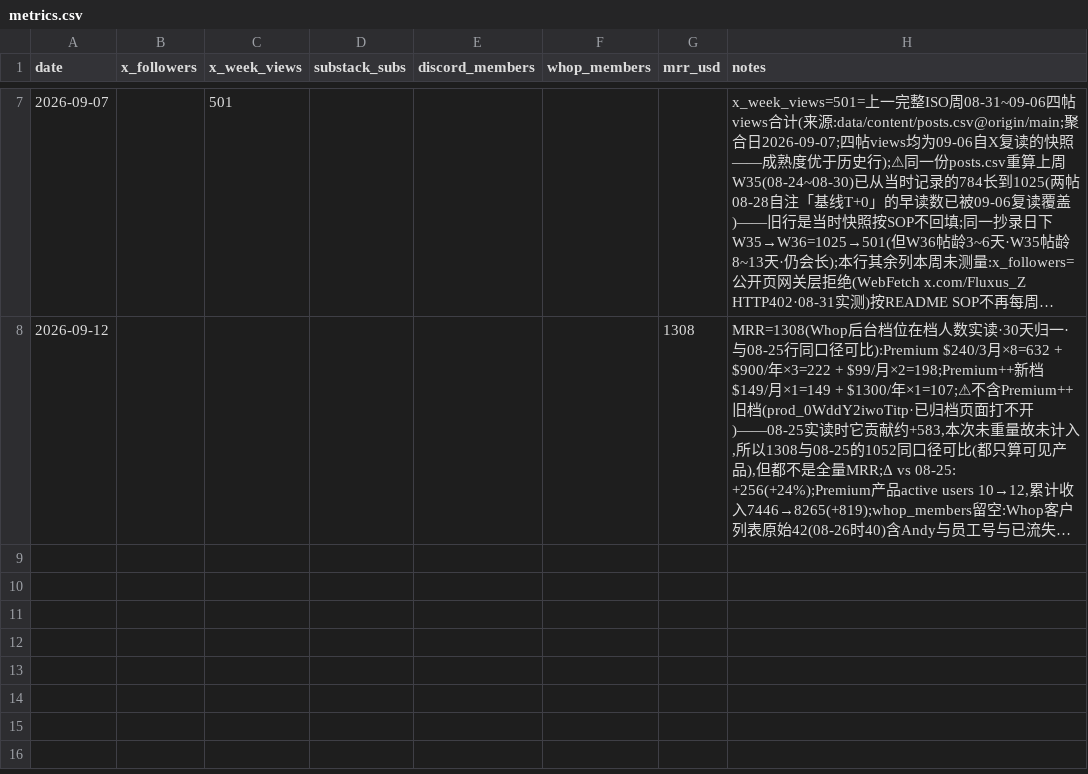
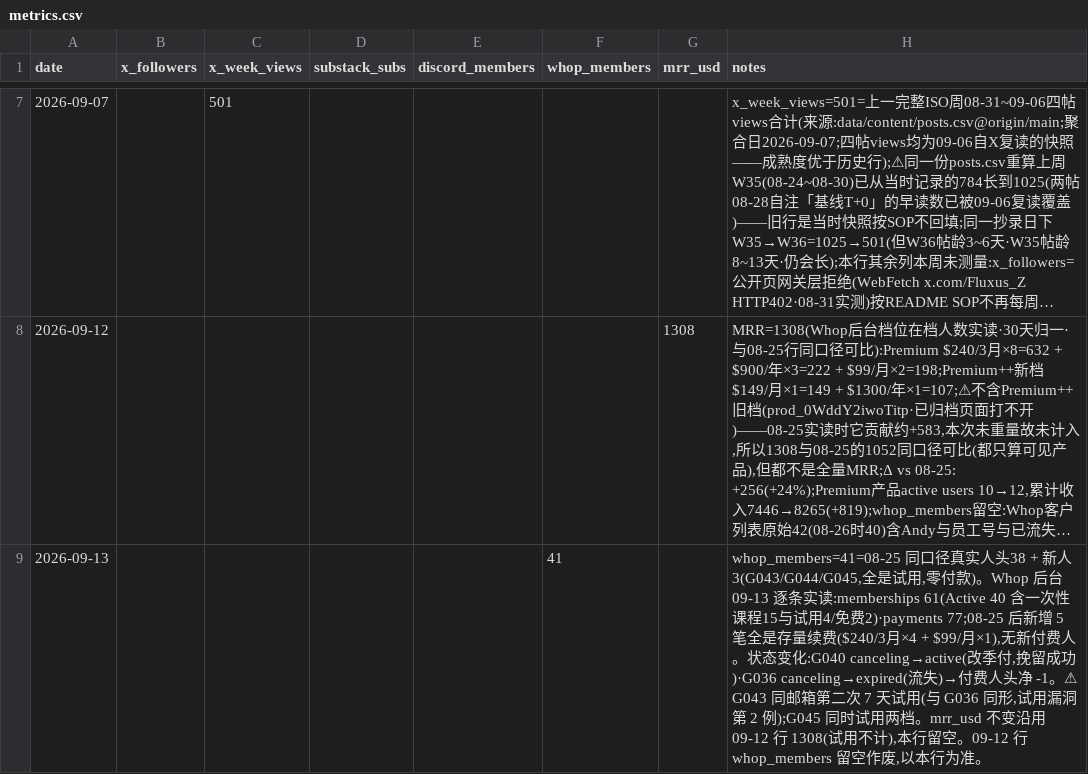
Before and after one commit to Fluxus-Trade-Lab/fluxus-dashboard, a CSV file: data/growth/metrics.csv, drawn as a sheet; only a part is shown, gaps mark what is left out; long unchanged cells end in …; the diff names each change by its address in the sheet, - before the commit and + after, or states it on an @@ line.

```diff
--- a/data/growth/metrics.csv
+++ b/data/growth/metrics.csv
+row 9: 2026-09-13 |  |  |  |  | 41 |  | whop_members=41=08-25 同口径真实人头38 + 新人3(G043/G044/G045,全是试用,零付款)。Whop 后台 09-13 逐条实读:memberships 61(Active 40 含一次性课程15与试用4/免费2)·payments 77;08-25 后新增 5 笔全是存量续费($240/3月×4 + $99/月×1),无新付费人。状态变化:G040 canceling→active(改季付,挽留成功)·G036 canceling→expired(流失)→付费人头净 -1。⚠ G043 同邮箱第二次 7 天试用(与 G036 同形,试用漏洞第 2 例);G045 同时试用两档。mrr_usd 不变沿用 09-12 行 1308(试用不计),本行留空。09-12 行 whop_members 留空作废,以本行为准。
```
Also changed, not shown: data/growth/members.csv, 2 other files.
